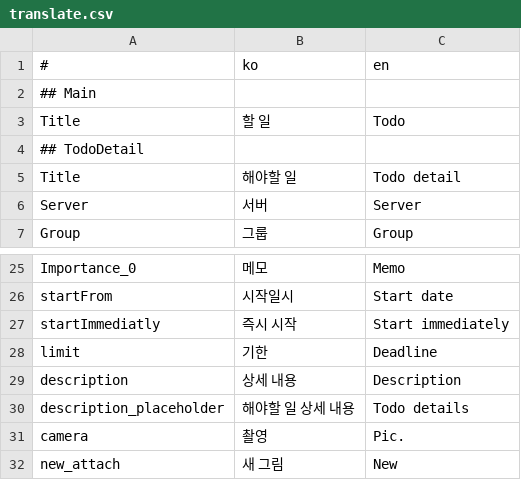
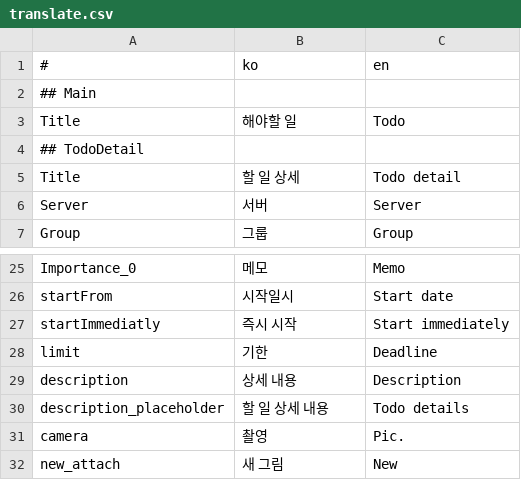
Before and after one commit to is2you2/is2you2.github.io, a CSV file: pjcone_pwa/assets/data/translate.csv, drawn as a sheet; only a part is shown, gaps mark what is left out.

```diff
--- a/pjcone_pwa/assets/data/translate.csv
+++ b/pjcone_pwa/assets/data/translate.csv
@@ -2,5 +2,5 @@
 ## Main,,
-Title,할 일,Todo
+Title,해야할 일,Todo
 ## TodoDetail,,
-Title,해야할 일,Todo detail
+Title,할 일 상세,Todo detail
 Server,서버,Server
@@ -29,3 +29,3 @@ limit,기한,Deadline
 description,상세 내용,Description
-description_placeholder,해야할 일 상세 내용,Todo details
+description_placeholder,할 일 상세 내용,Todo details
 camera,촬영,Pic.
```
Also changed, not shown: 5 other files.
